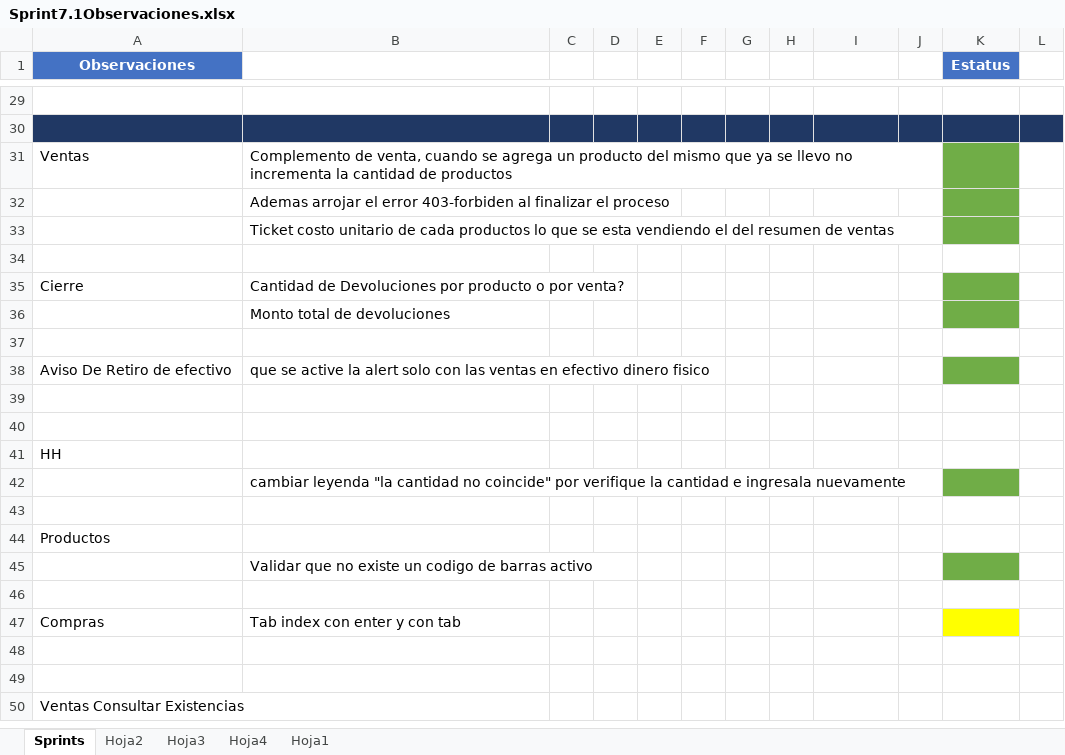
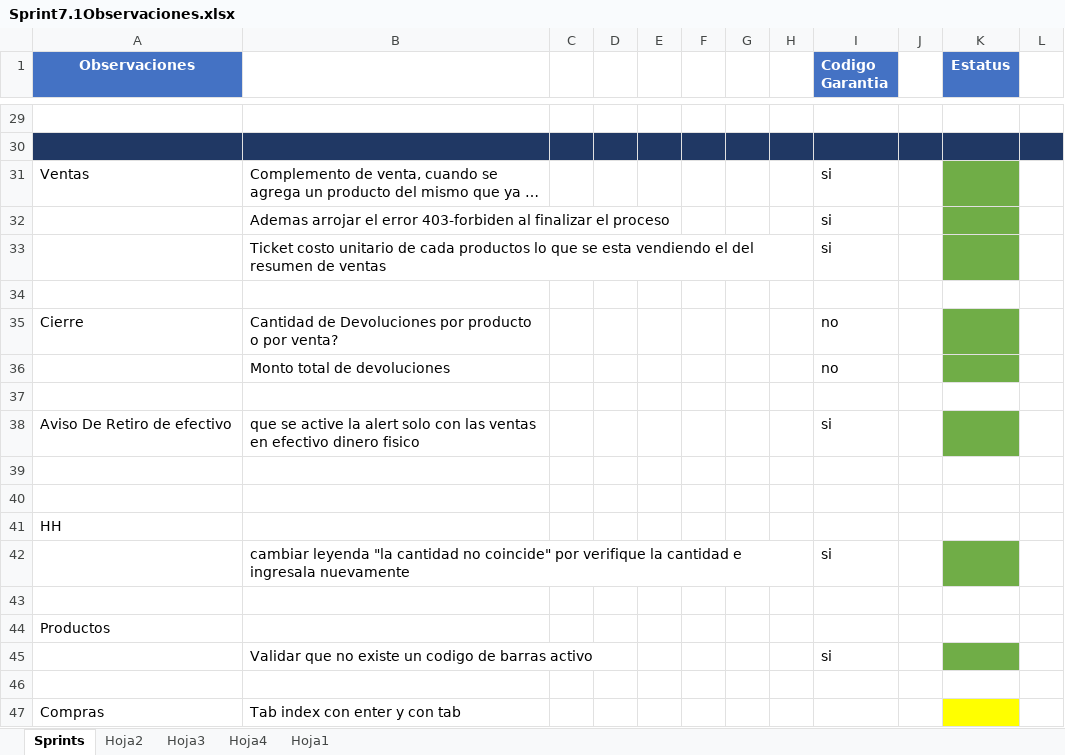
Before and after one commit to varCloud/comercializadora, an Excel workbook: Analisis/SPRINTs/Sprint7.1Observaciones.xlsx, sheet Sprints, drawn as a sheet; only a part is shown, gaps mark what is left out; the shorter side is filled out with more unchanged rows; long unchanged cells end in …; values as stored, in another font and other column widths than the file's, no borders; the diff covers the shown part only; the diff names each change by its address in the sheet, - before the commit and + after, or states it on an @@ line.

Commit message:
garantia code
garantia code

```diff
--- a/Analisis/SPRINTs/Sprint7.1Observaciones.xlsx (sheet Sprints)
+++ b/Analisis/SPRINTs/Sprint7.1Observaciones.xlsx (sheet Sprints)
-I1: (empty)
+I1: Codigo Garantia
-I1 fill: none
+I1 fill: #4472C4
-I31:I33 (Codigo Garantia): (empty)
+I31:I33 (Codigo Garantia): si
-I35:I36 (Codigo Garantia): (empty)
+I35:I36 (Codigo Garantia): no
-I38 (Codigo Garantia): (empty)
+I38 (Codigo Garantia): si
-I42 (Codigo Garantia): (empty)
+I42 (Codigo Garantia): si
-I45 (Codigo Garantia): (empty)
+I45 (Codigo Garantia): si
```
Also changed, not shown: 38 edited cells and merged cells elsewhere in this sheet.
